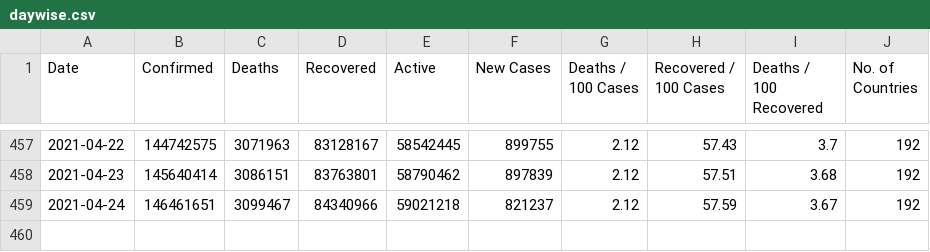
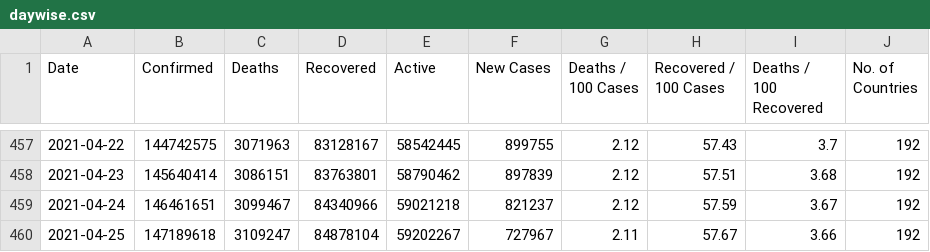
Before and after one commit to ramsunder2000/Covid-19-Preprocessed-Dataset, a CSV file: preprocessed/daywise.csv, drawn as a sheet; only a part is shown, gaps mark what is left out; the diff names each change by its address in the sheet, - before the commit and + after, or states it on an @@ line.

```diff
--- a/preprocessed/daywise.csv
+++ b/preprocessed/daywise.csv
+row 460: 2021-04-25 | 147189618 | 3109247 | 84878104 | 59202267 | 727967 | 2.11 | 57.67 | 3.66 | 192
```
Also changed, not shown: preprocessed/countrywise.csv, 1 other file.
